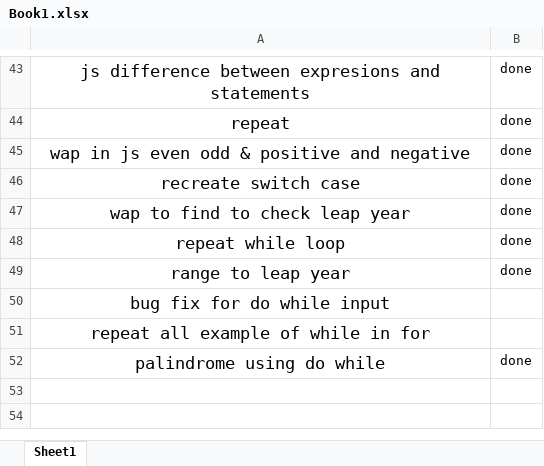
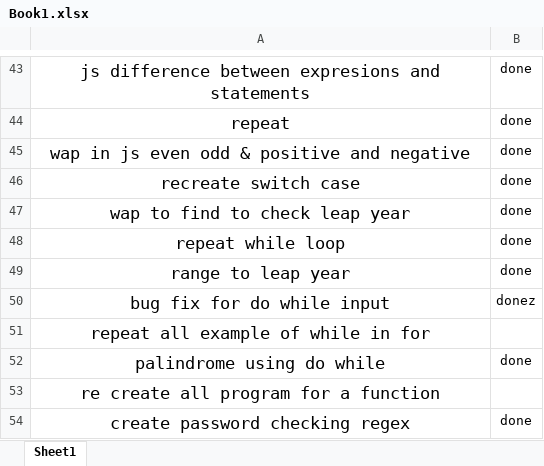
Before and after one commit to riteshitankar/wst, an Excel workbook: Book1.xlsx, sheet Sheet1, drawn as a sheet; only a part is shown, gaps mark what is left out; values as stored, in another font and other column widths than the file's, no borders; the diff names each change by its address in the sheet, - before the commit and + after, or states it on an @@ line.

```diff
--- a/Book1.xlsx (sheet Sheet1)
+++ b/Book1.xlsx (sheet Sheet1)
-B50: (empty)
+B50: donez
+row 53: re create all program for a function
+row 54: create password checking regex | done
```
Also changed, not shown: 9 other files.
